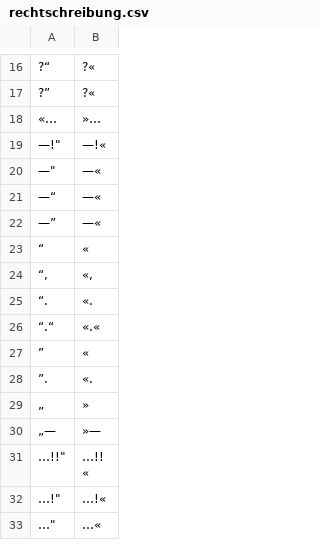
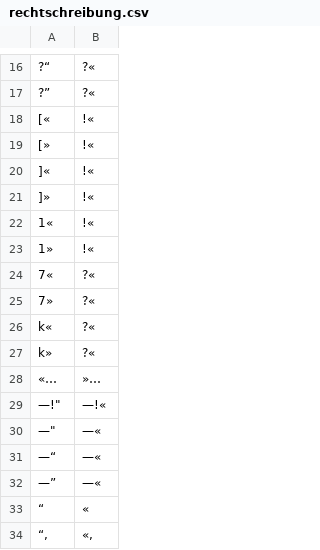
Before and after one commit to cradloff/ebooks, a CSV file: Harald Harst/rechtschreibung.csv, drawn as a sheet; only a part is shown, gaps mark what is left out; the shorter side is filled out with more unchanged rows.

```diff
--- a/Harald Harst/rechtschreibung.csv
+++ b/Harald Harst/rechtschreibung.csv
@@ -18,2 +18,12 @@
 ?”	?«
+[«	!«
+[»	!«
+]«	!«
+]»	!«
+1«	!«
+1»	!«
+7«	?«
+7»	?«
+k«	?«
+k»	?«
 «…	»…
```
Also changed, not shown: 2 other files.
